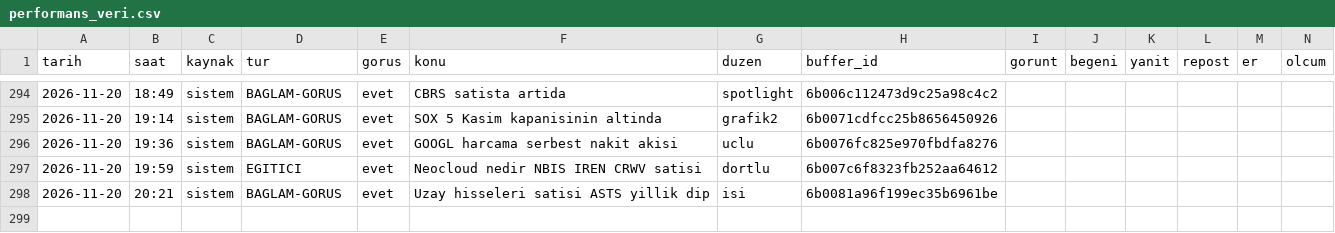
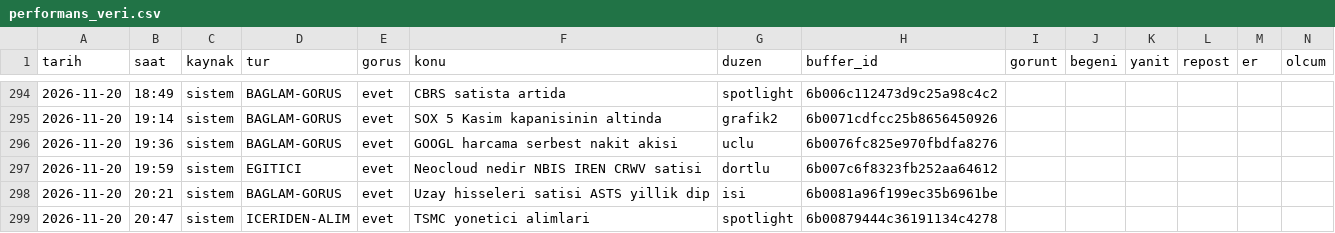
Before and after one commit to enesuludg6-debug/kontra-gorsel, a CSV file: invest/performans_veri.csv, drawn as a sheet; only a part is shown, gaps mark what is left out; the diff names each change by its address in the sheet, - before the commit and + after, or states it on an @@ line.

```diff
--- a/invest/performans_veri.csv
+++ b/invest/performans_veri.csv
+row 299: 2026-11-20 | 20:47 | sistem | ICERIDEN-ALIM | evet | TSMC yonetici alimlari | spotlight | 6b00879444c36191134c4278
```
Also changed, not shown: 5 other files.
